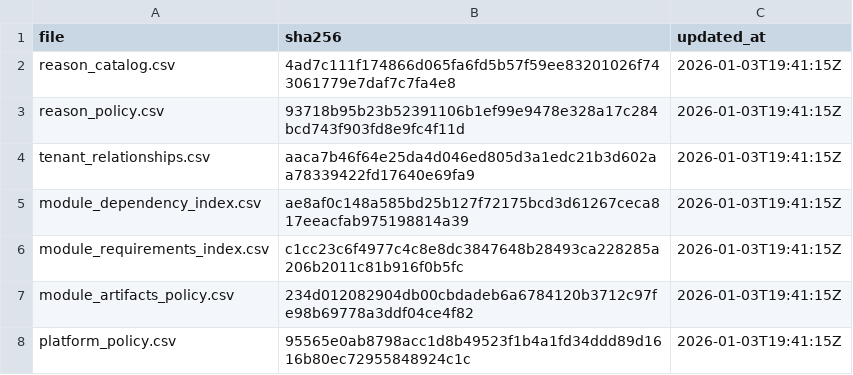
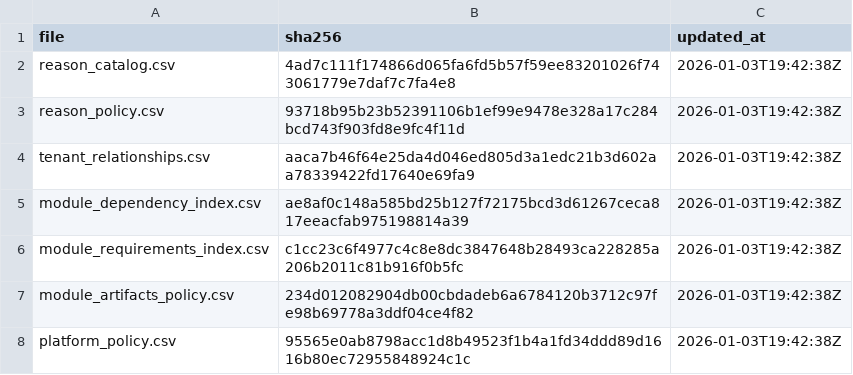
Before and after one commit to agenda-podcast/Platform, a CSV file: maintenance-state/maintenance_manifest.csv, drawn as a sheet.

```diff
--- a/maintenance-state/maintenance_manifest.csv
+++ b/maintenance-state/maintenance_manifest.csv
@@ -1,8 +1,8 @@
 file,sha256,updated_at
-reason_catalog.csv,4ad7c111f174866d065fa6fd5b57f59ee83201026f743061779e7daf7c7fa4e8,2026-01-03T19:41:15Z
-reason_policy.csv,93718b95b23b52391106b1ef99e9478e328a17c284bcd743f903fd8e9fc4f11d,2026-01-03T19:41:15Z
-tenant_relationships.csv,aaca7b46f64e25da4d046ed805d3a1edc21b3d602aa78339422fd17640e69fa9,2026-01-03T19:41:15Z
-module_dependency_index.csv,ae8af0c148a585bd25b127f72175bcd3d61267ceca817eeacfab975198814a39,2026-01-03T19:41:15Z
-module_requirements_index.csv,c1cc23c6f4977c4c8e8dc3847648b28493ca228285a206b2011c81b916f0b5fc,2026-01-03T19:41:15Z
-module_artifacts_policy.csv,234d012082904db00cbdadeb6a6784120b3712c97fe98b69778a3ddf04ce4f82,2026-01-03T19:41:15Z
-platform_policy.csv,95565e0ab8798acc1d8b49523f1b4a1fd34ddd89d1616b80ec72955848924c1c,2026-01-03T19:41:15Z
+reason_catalog.csv,4ad7c111f174866d065fa6fd5b57f59ee83201026f743061779e7daf7c7fa4e8,2026-01-03T19:42:38Z
+reason_policy.csv,93718b95b23b52391106b1ef99e9478e328a17c284bcd743f903fd8e9fc4f11d,2026-01-03T19:42:38Z
+tenant_relationships.csv,aaca7b46f64e25da4d046ed805d3a1edc21b3d602aa78339422fd17640e69fa9,2026-01-03T19:42:38Z
+module_dependency_index.csv,ae8af0c148a585bd25b127f72175bcd3d61267ceca817eeacfab975198814a39,2026-01-03T19:42:38Z
+module_requirements_index.csv,c1cc23c6f4977c4c8e8dc3847648b28493ca228285a206b2011c81b916f0b5fc,2026-01-03T19:42:38Z
+module_artifacts_policy.csv,234d012082904db00cbdadeb6a6784120b3712c97fe98b69778a3ddf04ce4f82,2026-01-03T19:42:38Z
+platform_policy.csv,95565e0ab8798acc1d8b49523f1b4a1fd34ddd89d1616b80ec72955848924c1c,2026-01-03T19:42:38Z
```
